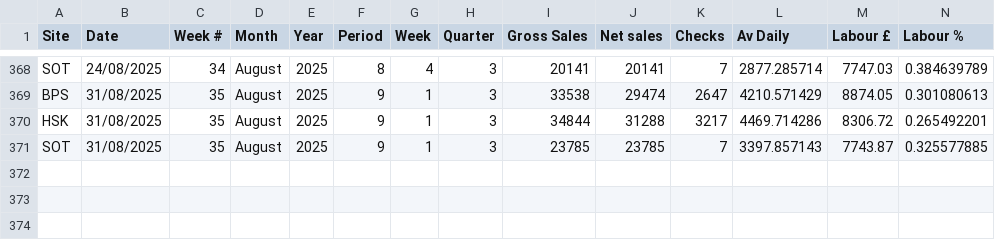
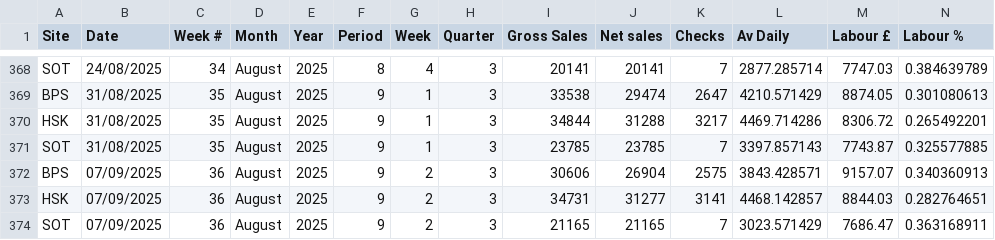
Before and after one commit to Edallsopp/test5, a CSV file: src/data/Weekly_Data.csv, drawn as a sheet; only a part is shown, gaps mark what is left out; rows hold the shown columns only; the diff names each change by its address in the sheet, - before the commit and + after, or states it on an @@ line.

Commit message:
20250907

```diff
--- a/src/data/Weekly_Data.csv
+++ b/src/data/Weekly_Data.csv
+row 372: BPS | 07/09/2025 | 36 | August | 2025 | 9 | 2 | 3 | 30606 | 26904 | 2575 | 3843.428571 | 9157.07 | 0.340360913
+row 373: HSK | 07/09/2025 | 36 | August | 2025 | 9 | 2 | 3 | 34731 | 31277 | 3141 | 4468.142857 | 8844.03 | 0.282764651
+row 374: SOT | 07/09/2025 | 36 | August | 2025 | 9 | 2 | 3 | 21165 | 21165 | 7 | 3023.571429 | 7686.47 | 0.363168911
```
